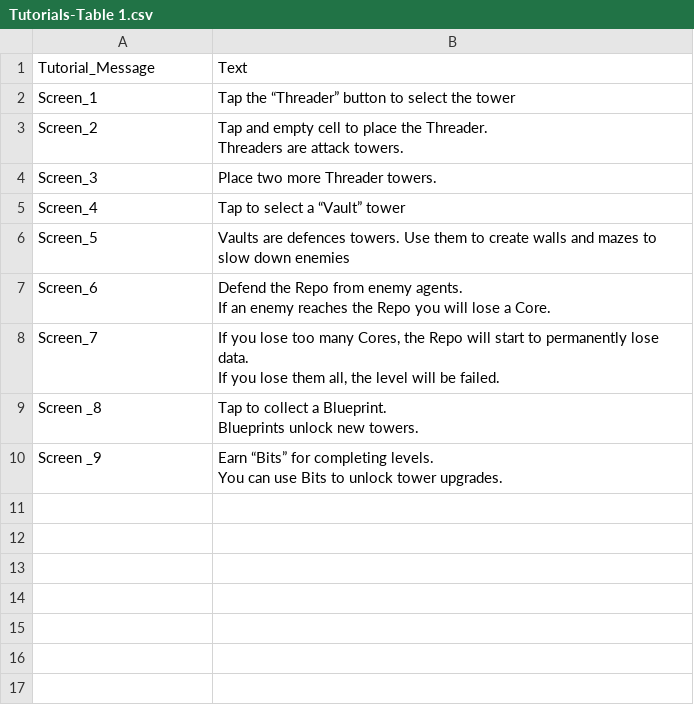
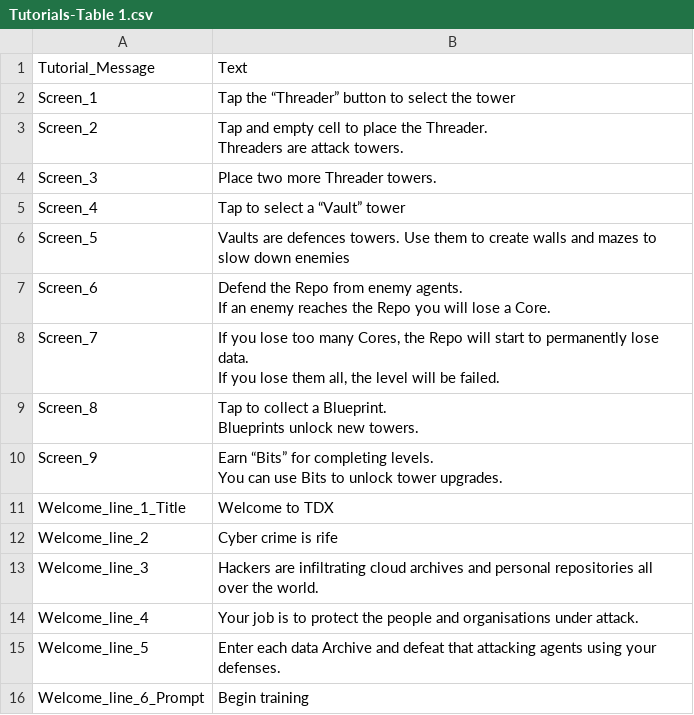
Before and after one commit to Jogosity/TDX, a CSV file: Code/content/TDX_Text/Tutorials-Table 1.csv, drawn as a sheet.

```diff
--- a/Code/content/TDX_Text/Tutorials-Table 1.csv
+++ b/Code/content/TDX_Text/Tutorials-Table 1.csv
@@ -11,5 +11,11 @@ Screen_7,"If you lose too many Cores, the Repo will start to permanently lose da
 If you lose them all, the level will be failed.",,,
-Screen _8,"Tap to collect a Blueprint.
-Blueprints unlock new towers.",,,
-Screen _9,"Earn “Bits” for completing levels.
-You can use Bits to unlock tower upgrades.",,,
+Screen_8,"Tap to collect a Blueprint.
+Blueprints unlock new towers.",,,
+Screen_9,"Earn “Bits” for completing levels.
+You can use Bits to unlock tower upgrades.",,,
+Welcome_line_1_Title,Welcome to TDX,,,
+Welcome_line_2,Cyber crime is rife,,,
+Welcome_line_3,Hackers are infiltrating cloud archives and personal repositories all over the world.,,,
+Welcome_line_4,Your job is to protect the people and organisations under attack.,,,
+Welcome_line_5,Enter each data Archive and defeat that attacking agents using your defenses. ,,,
+Welcome_line_6_Prompt,Begin training,,,
```
Also changed, not shown: Code/content/TDX_Text/Archives-Table 1.csv, 5 other files.
